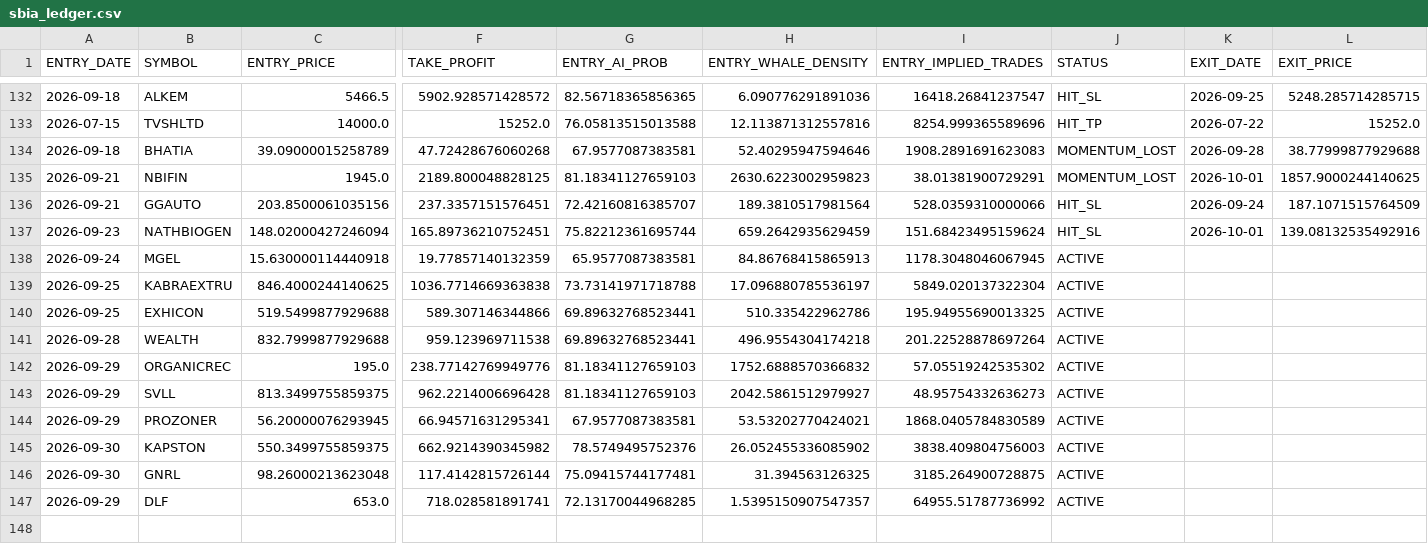
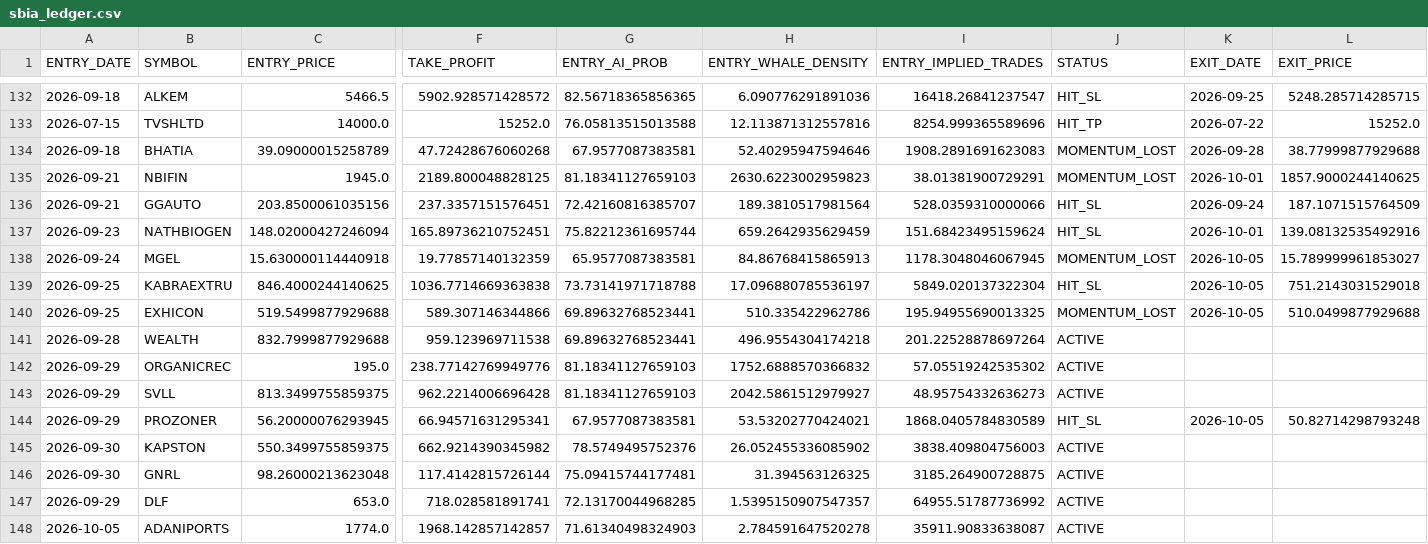
Before and after one commit to canvachaad-cell/Pro-spike, a CSV file: data/sbia_ledger.csv, drawn as a sheet; only a part is shown, gaps mark what is left out; rows hold the shown columns only; the diff names each change by its address in the sheet, - before the commit and + after, or states it on an @@ line.

```diff
--- a/data/sbia_ledger.csv
+++ b/data/sbia_ledger.csv
-J138 (STATUS): ACTIVE
+J138 (STATUS): MOMENTUM_LOST
-K138:K140 (EXIT_DATE): (empty)
+K138:K140 (EXIT_DATE): 2026-10-05
-L138 (EXIT_PRICE): (empty)
+L138 (EXIT_PRICE): 15.789999961853027
-J139 (STATUS): ACTIVE
+J139 (STATUS): HIT_SL
-L139 (EXIT_PRICE): (empty)
+L139 (EXIT_PRICE): 751.2143031529018
-J140 (STATUS): ACTIVE
+J140 (STATUS): MOMENTUM_LOST
-L140 (EXIT_PRICE): (empty)
+L140 (EXIT_PRICE): 510.0499877929688
-J144 (STATUS): ACTIVE
+J144 (STATUS): HIT_SL
-K144 (EXIT_DATE): (empty)
+K144 (EXIT_DATE): 2026-10-05
-L144 (EXIT_PRICE): (empty)
+L144 (EXIT_PRICE): 50.82714298793248
+row 148: 2026-10-05 | ADANIPORTS | 1774.0 | 1968.142857142857 | 71.61340498324903 | 2.784591647520278 | 35911.90833638087 | ACTIVE
```
Also changed, not shown: data/alerts_log.csv, data/sbia_institutional_watchlist.csv, 14 other files.
